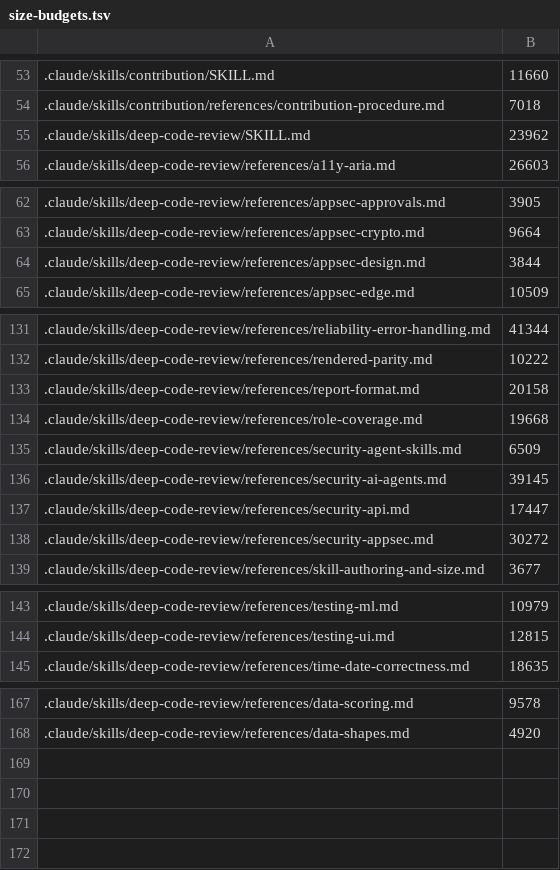
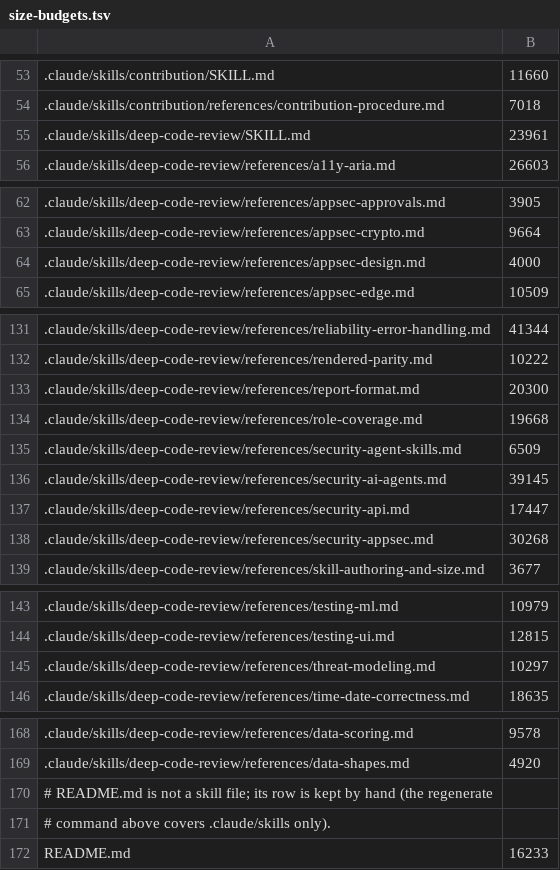
Before and after one commit to remigiusz-antczak/deep-code-review, a TSV file: scripts/size-budgets.tsv, drawn as a sheet; only a part is shown, gaps mark what is left out.

```diff
--- a/scripts/size-budgets.tsv
+++ b/scripts/size-budgets.tsv
@@ -54,3 +54,3 @@
 .claude/skills/contribution/references/contribution-procedure.md	7018
-.claude/skills/deep-code-review/SKILL.md	23962
+.claude/skills/deep-code-review/SKILL.md	23961
 .claude/skills/deep-code-review/references/a11y-aria.md	26603
@@ -63,3 +63,3 @@
 .claude/skills/deep-code-review/references/appsec-crypto.md	9664
-.claude/skills/deep-code-review/references/appsec-design.md	3844
+.claude/skills/deep-code-review/references/appsec-design.md	4000
 .claude/skills/deep-code-review/references/appsec-edge.md	10509
@@ -132,3 +132,3 @@
 .claude/skills/deep-code-review/references/rendered-parity.md	10222
-.claude/skills/deep-code-review/references/report-format.md	20158
+.claude/skills/deep-code-review/references/report-format.md	20300
 .claude/skills/deep-code-review/references/role-coverage.md	19668
@@ -137,3 +137,3 @@
 .claude/skills/deep-code-review/references/security-api.md	17447
-.claude/skills/deep-code-review/references/security-appsec.md	30272
+.claude/skills/deep-code-review/references/security-appsec.md	30268
 .claude/skills/deep-code-review/references/skill-authoring-and-size.md	3677
@@ -144,2 +144,3 @@
 .claude/skills/deep-code-review/references/testing-ui.md	12815
+.claude/skills/deep-code-review/references/threat-modeling.md	10297
 .claude/skills/deep-code-review/references/time-date-correctness.md	18635
@@ -168 +169,4 @@
 .claude/skills/deep-code-review/references/data-shapes.md	4920
+# README.md is not a skill file; its row is kept by hand (the regenerate
+# command above covers .claude/skills only).
+README.md	16233
```
Also changed, not shown: 18 other files.
